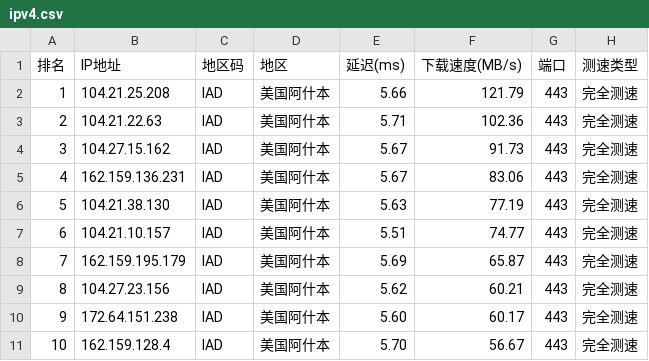
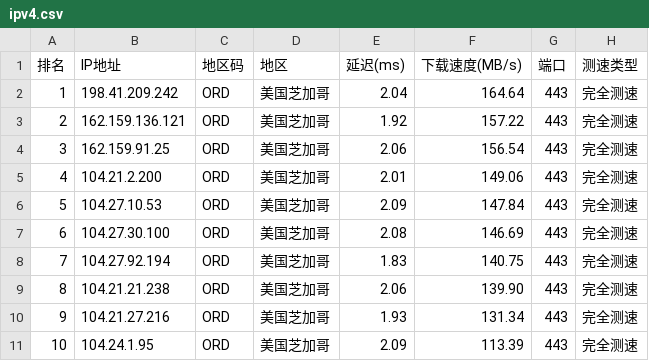
Before and after one commit to bayueqi/ZQ-CloudFlareScan, a CSV file: ipv4.csv, drawn as a sheet; only a part is shown; the diff covers the shown part only.

```diff
--- a/ipv4.csv
+++ b/ipv4.csv
@@ -1,11 +1,11 @@
 排名,IP地址,地区码,地区,延迟(ms),下载速度(MB/s),端口,测速类型
-1,104.21.25.208,IAD,美国阿什本,5.66,121.79,443,完全测速
-2,104.21.22.63,IAD,美国阿什本,5.71,102.36,443,完全测速
-3,104.27.15.162,IAD,美国阿什本,5.67,91.73,443,完全测速
-4,162.159.136.231,IAD,美国阿什本,5.67,83.06,443,完全测速
-5,104.21.38.130,IAD,美国阿什本,5.63,77.19,443,完全测速
-6,104.21.10.157,IAD,美国阿什本,5.51,74.77,443,完全测速
-7,162.159.195.179,IAD,美国阿什本,5.69,65.87,443,完全测速
-8,104.27.23.156,IAD,美国阿什本,5.62,60.21,443,完全测速
-9,172.64.151.238,IAD,美国阿什本,5.60,60.17,443,完全测速
-10,162.159.128.4,IAD,美国阿什本,5.70,56.67,443,完全测速
+1,198.41.209.242,ORD,美国芝加哥,2.04,164.64,443,完全测速
+2,162.159.136.121,ORD,美国芝加哥,1.92,157.22,443,完全测速
+3,162.159.91.25,ORD,美国芝加哥,2.06,156.54,443,完全测速
+4,104.21.2.200,ORD,美国芝加哥,2.01,149.06,443,完全测速
+5,104.27.10.53,ORD,美国芝加哥,2.09,147.84,443,完全测速
+6,104.27.30.100,ORD,美国芝加哥,2.08,146.69,443,完全测速
+7,104.27.92.194,ORD,美国芝加哥,1.83,140.75,443,完全测速
+8,104.21.21.238,ORD,美国芝加哥,2.06,139.90,443,完全测速
+9,104.21.27.216,ORD,美国芝加哥,1.93,131.34,443,完全测速
+10,104.24.1.95,ORD,美国芝加哥,2.09,113.39,443,完全测速
```
Also changed, not shown: 41 edited cells elsewhere in this file.
